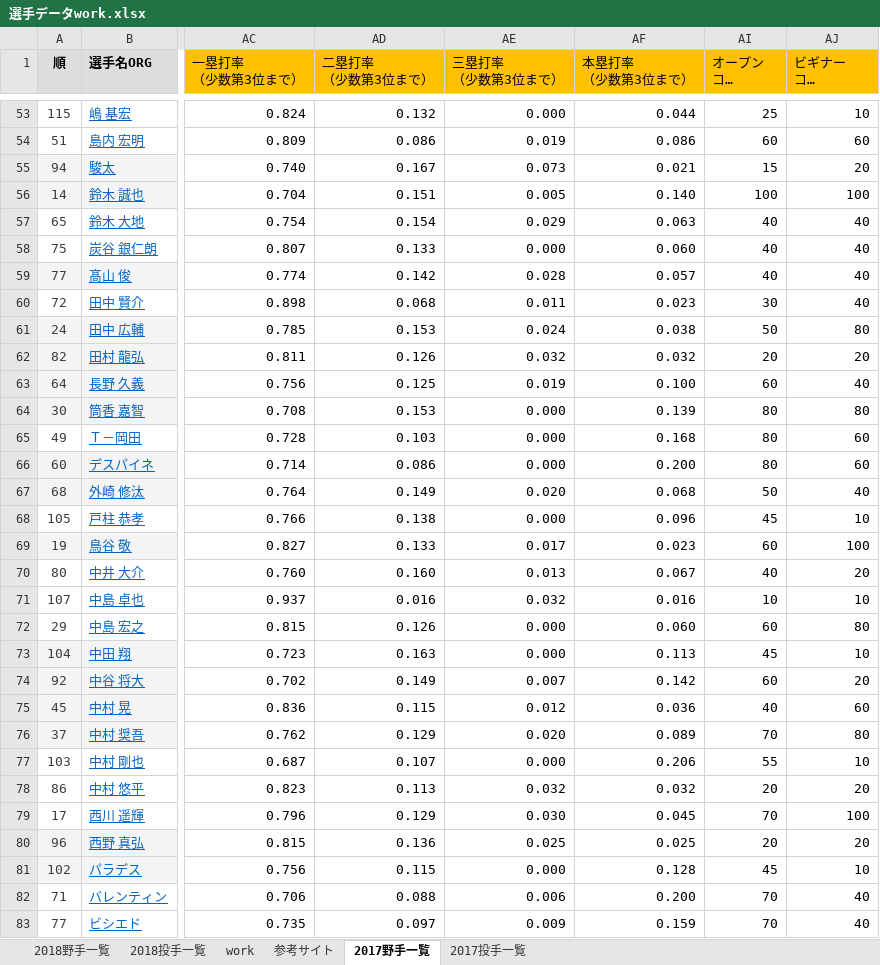
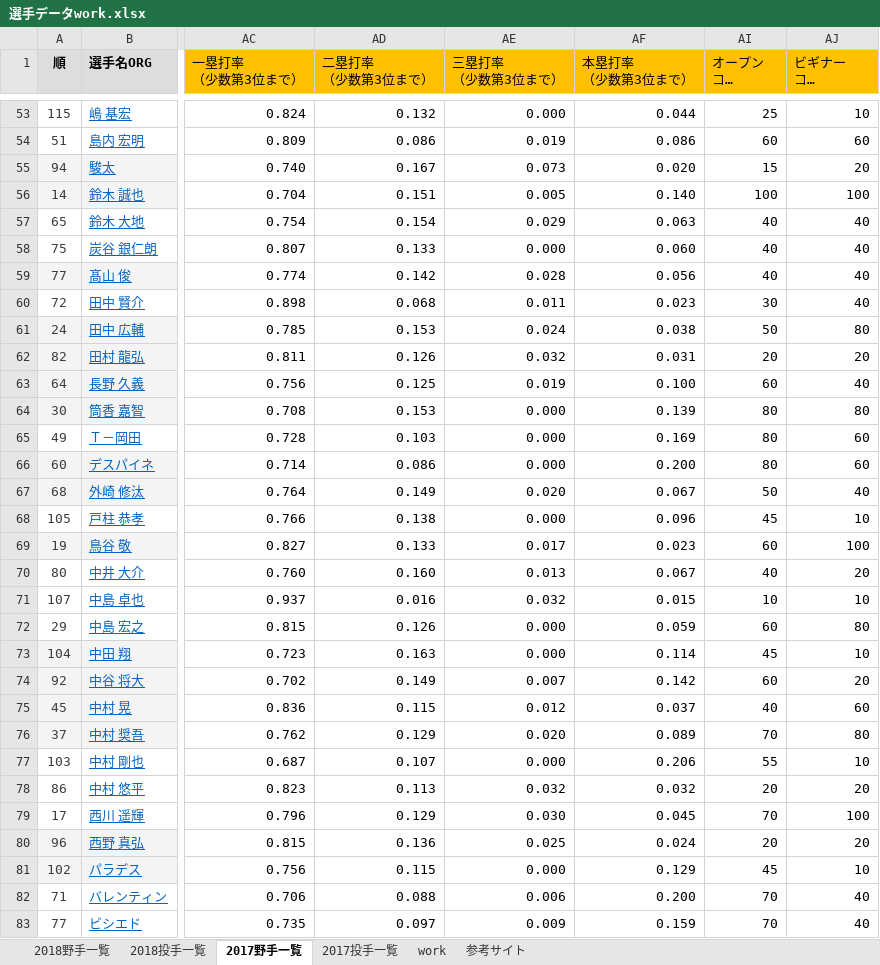
Before and after one commit to yuu1105/CD35_select_players, an Excel workbook: player_data/選手データwork.xlsx, sheet 2017野手一覧, drawn as a sheet; only a part is shown, gaps mark what is left out; long unchanged cells end in …; values as stored, in another font and other column widths than the file's, no borders; the diff covers the shown part only; the diff names each change by its address in the sheet, - before the commit and + after, or states it on an @@ line.

```diff
--- a/player_data/選手データwork.xlsx (sheet 2017野手一覧)
+++ b/player_data/選手データwork.xlsx (sheet 2017野手一覧)
@@ sheet tab order changed: 2018野手一覧 | 2018投手一覧 | 2017野手一覧 | 2017投手一覧 | work | 参考サイト @@
-AF55 (本塁打率 （少数第3位まで）): 0.021
+AF55 (本塁打率 （少数第3位まで）): 0.020
-AF59 (本塁打率 （少数第3位まで）): 0.057
+AF59 (本塁打率 （少数第3位まで）): 0.056
-AF62 (本塁打率 （少数第3位まで）): 0.032
+AF62 (本塁打率 （少数第3位まで）): 0.031
-AF65 (本塁打率 （少数第3位まで）): 0.168
+AF65 (本塁打率 （少数第3位まで）): 0.169
-AF67 (本塁打率 （少数第3位まで）): 0.068
+AF67 (本塁打率 （少数第3位まで）): 0.067
-AF71 (本塁打率 （少数第3位まで）): 0.016
+AF71 (本塁打率 （少数第3位まで）): 0.015
-AF72 (本塁打率 （少数第3位まで）): 0.060
+AF72 (本塁打率 （少数第3位まで）): 0.059
-AF73 (本塁打率 （少数第3位まで）): 0.113
+AF73 (本塁打率 （少数第3位まで）): 0.114
-AF75 (本塁打率 （少数第3位まで）): 0.036
+AF75 (本塁打率 （少数第3位まで）): 0.037
-AF80 (本塁打率 （少数第3位まで）): 0.025
+AF80 (本塁打率 （少数第3位まで）): 0.024
-AF81 (本塁打率 （少数第3位まで）): 0.128
+AF81 (本塁打率 （少数第3位まで）): 0.129
```
Also changed, not shown: 27 edited cells elsewhere in this sheet, formulas that keep their value, player_data/選手データ仕様.xlsx, 8 other files.
